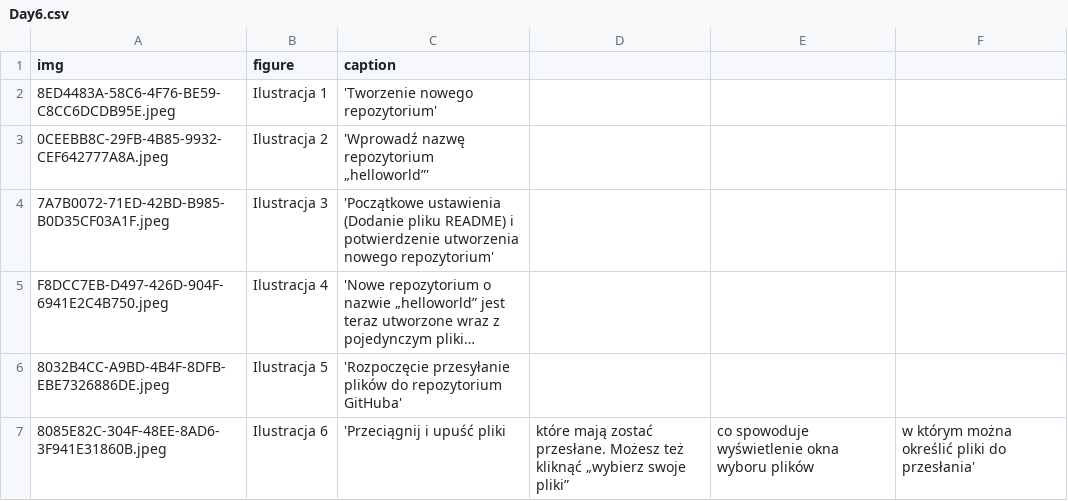
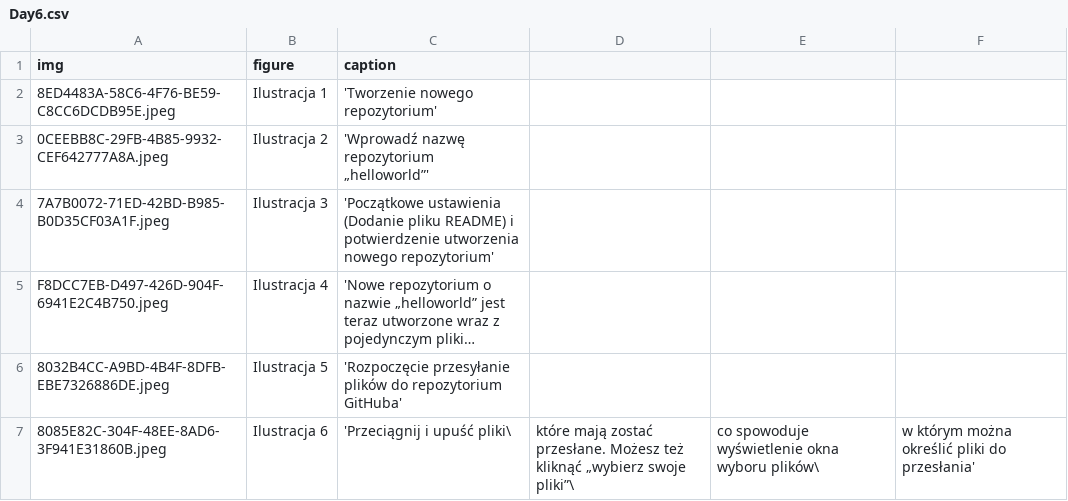
Before and after one commit to streamlit/30days-polish, a CSV file: content/figures/Day6.csv, drawn as a sheet; long unchanged cells end in …; the diff names each change by its address in the sheet, - before the commit and + after, or states it on an @@ line.

```diff
--- a/content/figures/Day6.csv
+++ b/content/figures/Day6.csv
-C7 (caption): 'Przeciągnij i upuść pliki
+C7 (caption): 'Przeciągnij i upuść pliki\
-D7: …„wybierz swoje pliki”
+D7: …„wybierz swoje pliki”\
-E7: co spowoduje wyświetlenie okna wyboru plików
+E7: co spowoduje wyświetlenie okna wyboru plików\
```
Also changed, not shown: 1 other file.
